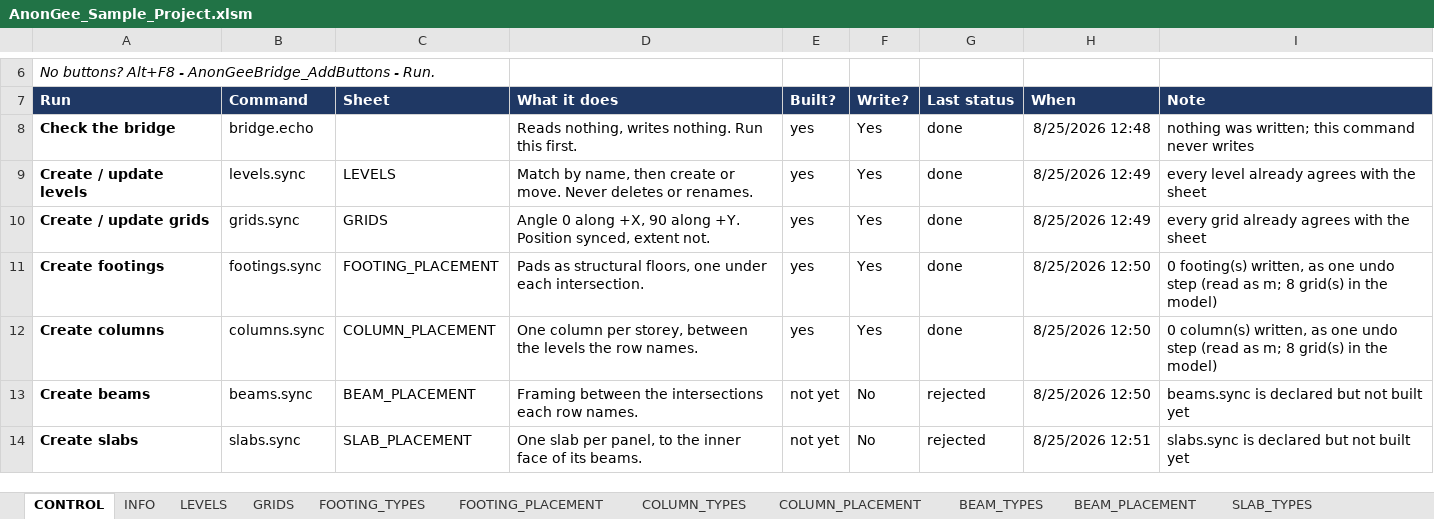
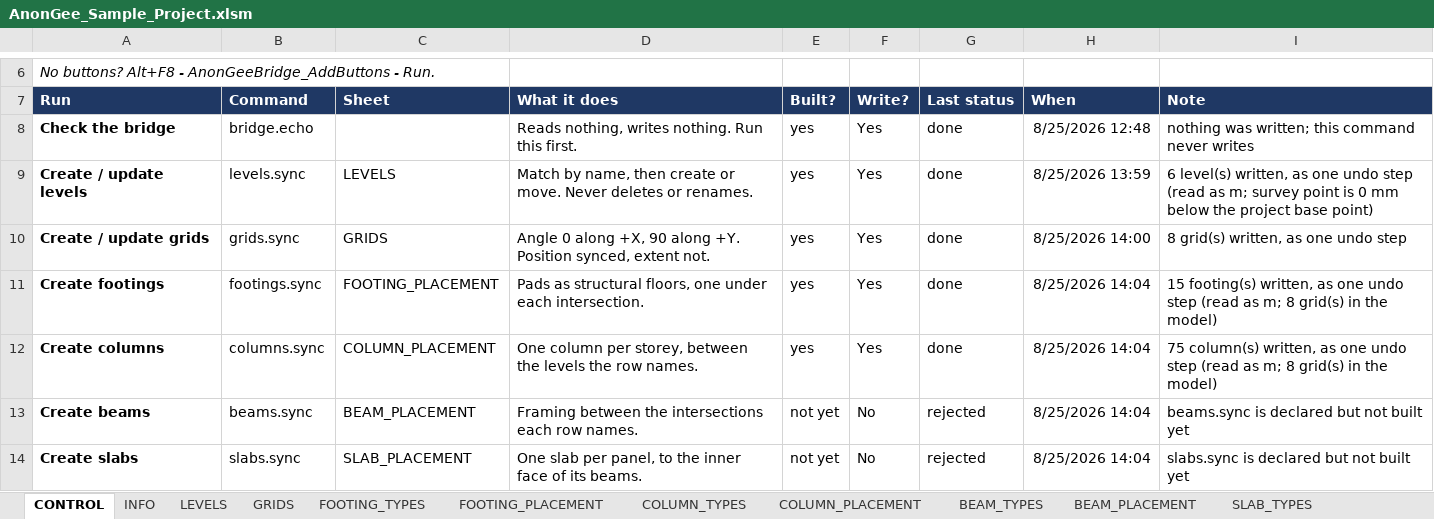
Before and after one commit to Zxaidman/AnnoGeeToolkit, an Excel workbook: bridge/excel/AnonGee_Sample_Project.xlsm, sheet CONTROL, drawn as a sheet; only a part is shown, gaps mark what is left out; values as stored, in another font and other column widths than the file's, no borders; charts and pictures not drawn; the diff names each change by its address in the sheet, - before the commit and + after, or states it on an @@ line.

```diff
--- a/bridge/excel/AnonGee_Sample_Project.xlsm (sheet CONTROL)
+++ b/bridge/excel/AnonGee_Sample_Project.xlsm (sheet CONTROL)
-H9 (When): 8/25/2026 12:49
+H9 (When): 8/25/2026 13:59
-I9 (Note): every level already agrees with the sheet
+I9 (Note): 6 level(s) written, as one undo step (read as m; survey point is 0 mm below the project base point)
-H10 (When): 8/25/2026 12:49
+H10 (When): 8/25/2026 14:00
-I10 (Note): every grid already agrees with the sheet
+I10 (Note): 8 grid(s) written, as one undo step
-H11:H13 (When): 8/25/2026 12:50
+H11:H13 (When): 8/25/2026 14:04
-I11 (Note): 0 footing(s) written,…
+I11 (Note): 15 footing(s) written,…
-I12 (Note): 0 column(s) written,…
+I12 (Note): 75 column(s) written,…
-H14 (When): 8/25/2026 12:51
+H14 (When): 8/25/2026 14:04
```
Also changed, not shown: sheet LOG, charts or pictures, 1 other file.
